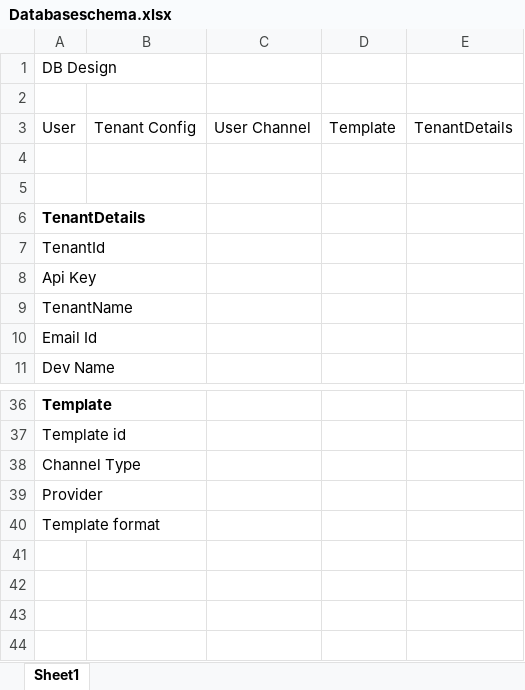
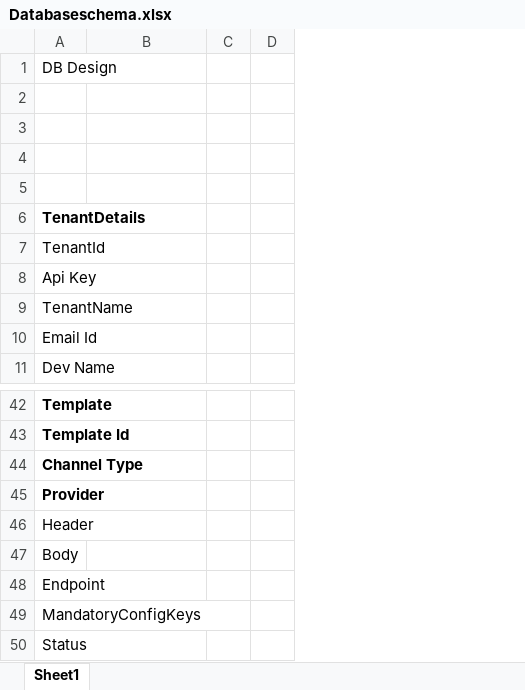
Before and after one commit to chaitanya-chawla/sendaraven, an Excel workbook: docs/Databaseschema.xlsx, sheet Sheet1, drawn as a sheet; only a part is shown, gaps mark what is left out; values as stored, in another font and other column widths than the file's, no borders; removed rows and columns are numbered as before the commit, all else as after; the diff covers the shown part only; the diff names each change by its address in the sheet, - before the commit and + after, or states it on an @@ line.

```diff
--- a/docs/Databaseschema.xlsx (sheet Sheet1)
+++ b/docs/Databaseschema.xlsx (sheet Sheet1)
-column C, row 3: User Channel
-column D, row 3: Template
-column E, row 3: TenantDetails
+column C, empty
+column D, empty
-row 3: User | Tenant Config | User Channel | Template | TenantDetails
+row 3: (empty)
-A43: Template id
+A43: Template Id
-A43:A45 bold: off
+A43:A45 bold: on
-A46: Template format
+A46: Header
+row 47: Body
+row 48: Endpoint
+row 49: MandatoryConfigKeys
+row 50: Status
```
Also changed, not shown: 9 added rows, 3 removed rows, 3 edited cells and cell formats elsewhere in this sheet.
